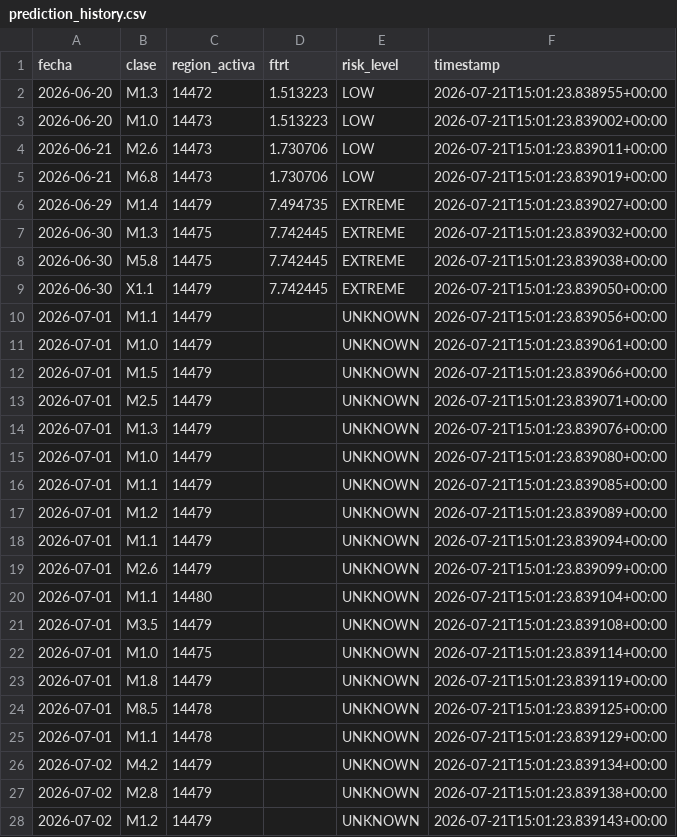
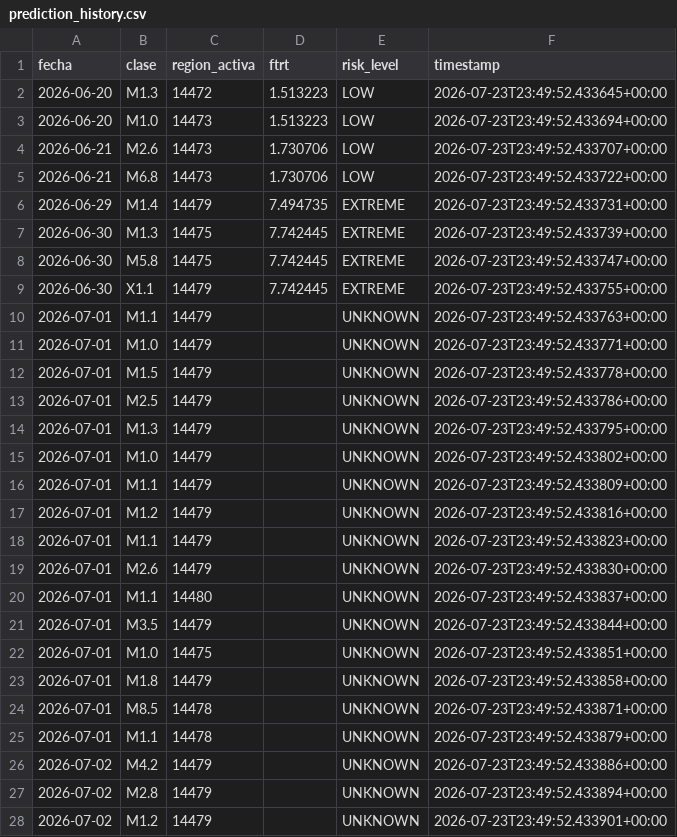
Before and after one commit to mechmind-dwv/FTRT-3.0, a CSV file: experiments/EXP067_prediction_history/results/prediction_history.csv, drawn as a sheet; only a part is shown; the diff covers the shown part only.

```diff
--- a/experiments/EXP067_prediction_history/results/prediction_history.csv
+++ b/experiments/EXP067_prediction_history/results/prediction_history.csv
@@ -1,28 +1,28 @@
 fecha,clase,region_activa,ftrt,risk_level,timestamp
-2026-06-20,M1.3,14472,1.513223,LOW,2026-07-21T15:01:23.838955+00:00
-2026-06-20,M1.0,14473,1.513223,LOW,2026-07-21T15:01:23.839002+00:00
-2026-06-21,M2.6,14473,1.730706,LOW,2026-07-21T15:01:23.839011+00:00
-2026-06-21,M6.8,14473,1.730706,LOW,2026-07-21T15:01:23.839019+00:00
-2026-06-29,M1.4,14479,7.494735,EXTREME,2026-07-21T15:01:23.839027+00:00
-2026-06-30,M1.3,14475,7.742445,EXTREME,2026-07-21T15:01:23.839032+00:00
-2026-06-30,M5.8,14475,7.742445,EXTREME,2026-07-21T15:01:23.839038+00:00
-2026-06-30,X1.1,14479,7.742445,EXTREME,2026-07-21T15:01:23.839050+00:00
-2026-07-01,M1.1,14479,,UNKNOWN,2026-07-21T15:01:23.839056+00:00
-2026-07-01,M1.0,14479,,UNKNOWN,2026-07-21T15:01:23.839061+00:00
-2026-07-01,M1.5,14479,,UNKNOWN,2026-07-21T15:01:23.839066+00:00
-2026-07-01,M2.5,14479,,UNKNOWN,2026-07-21T15:01:23.839071+00:00
-2026-07-01,M1.3,14479,,UNKNOWN,2026-07-21T15:01:23.839076+00:00
-2026-07-01,M1.0,14479,,UNKNOWN,2026-07-21T15:01:23.839080+00:00
-2026-07-01,M1.1,14479,,UNKNOWN,2026-07-21T15:01:23.839085+00:00
-2026-07-01,M1.2,14479,,UNKNOWN,2026-07-21T15:01:23.839089+00:00
-2026-07-01,M1.1,14479,,UNKNOWN,2026-07-21T15:01:23.839094+00:00
-2026-07-01,M2.6,14479,,UNKNOWN,2026-07-21T15:01:23.839099+00:00
-2026-07-01,M1.1,14480,,UNKNOWN,2026-07-21T15:01:23.839104+00:00
-2026-07-01,M3.5,14479,,UNKNOWN,2026-07-21T15:01:23.839108+00:00
-2026-07-01,M1.0,14475,,UNKNOWN,2026-07-21T15:01:23.839114+00:00
-2026-07-01,M1.8,14479,,UNKNOWN,2026-07-21T15:01:23.839119+00:00
-2026-07-01,M8.5,14478,,UNKNOWN,2026-07-21T15:01:23.839125+00:00
-2026-07-01,M1.1,14478,,UNKNOWN,2026-07-21T15:01:23.839129+00:00
-2026-07-02,M4.2,14479,,UNKNOWN,2026-07-21T15:01:23.839134+00:00
-2026-07-02,M2.8,14479,,UNKNOWN,2026-07-21T15:01:23.839138+00:00
-2026-07-02,M1.2,14479,,UNKNOWN,2026-07-21T15:01:23.839143+00:00
+2026-06-20,M1.3,14472,1.513223,LOW,2026-07-23T23:49:52.433645+00:00
+2026-06-20,M1.0,14473,1.513223,LOW,2026-07-23T23:49:52.433694+00:00
+2026-06-21,M2.6,14473,1.730706,LOW,2026-07-23T23:49:52.433707+00:00
+2026-06-21,M6.8,14473,1.730706,LOW,2026-07-23T23:49:52.433722+00:00
+2026-06-29,M1.4,14479,7.494735,EXTREME,2026-07-23T23:49:52.433731+00:00
+2026-06-30,M1.3,14475,7.742445,EXTREME,2026-07-23T23:49:52.433739+00:00
+2026-06-30,M5.8,14475,7.742445,EXTREME,2026-07-23T23:49:52.433747+00:00
+2026-06-30,X1.1,14479,7.742445,EXTREME,2026-07-23T23:49:52.433755+00:00
+2026-07-01,M1.1,14479,,UNKNOWN,2026-07-23T23:49:52.433763+00:00
+2026-07-01,M1.0,14479,,UNKNOWN,2026-07-23T23:49:52.433771+00:00
+2026-07-01,M1.5,14479,,UNKNOWN,2026-07-23T23:49:52.433778+00:00
+2026-07-01,M2.5,14479,,UNKNOWN,2026-07-23T23:49:52.433786+00:00
+2026-07-01,M1.3,14479,,UNKNOWN,2026-07-23T23:49:52.433795+00:00
+2026-07-01,M1.0,14479,,UNKNOWN,2026-07-23T23:49:52.433802+00:00
+2026-07-01,M1.1,14479,,UNKNOWN,2026-07-23T23:49:52.433809+00:00
+2026-07-01,M1.2,14479,,UNKNOWN,2026-07-23T23:49:52.433816+00:00
+2026-07-01,M1.1,14479,,UNKNOWN,2026-07-23T23:49:52.433823+00:00
+2026-07-01,M2.6,14479,,UNKNOWN,2026-07-23T23:49:52.433830+00:00
+2026-07-01,M1.1,14480,,UNKNOWN,2026-07-23T23:49:52.433837+00:00
+2026-07-01,M3.5,14479,,UNKNOWN,2026-07-23T23:49:52.433844+00:00
+2026-07-01,M1.0,14475,,UNKNOWN,2026-07-23T23:49:52.433851+00:00
+2026-07-01,M1.8,14479,,UNKNOWN,2026-07-23T23:49:52.433858+00:00
+2026-07-01,M8.5,14478,,UNKNOWN,2026-07-23T23:49:52.433871+00:00
+2026-07-01,M1.1,14478,,UNKNOWN,2026-07-23T23:49:52.433879+00:00
+2026-07-02,M4.2,14479,,UNKNOWN,2026-07-23T23:49:52.433886+00:00
+2026-07-02,M2.8,14479,,UNKNOWN,2026-07-23T23:49:52.433894+00:00
+2026-07-02,M1.2,14479,,UNKNOWN,2026-07-23T23:49:52.433901+00:00
```
Also changed, not shown: 44 edited cells elsewhere in this file, experiments/EXP064_master_catalog/results/master_catalog_v2.csv, experiments/EXP065_global_statistics/results/global_statistics.csv, 40 other files.
